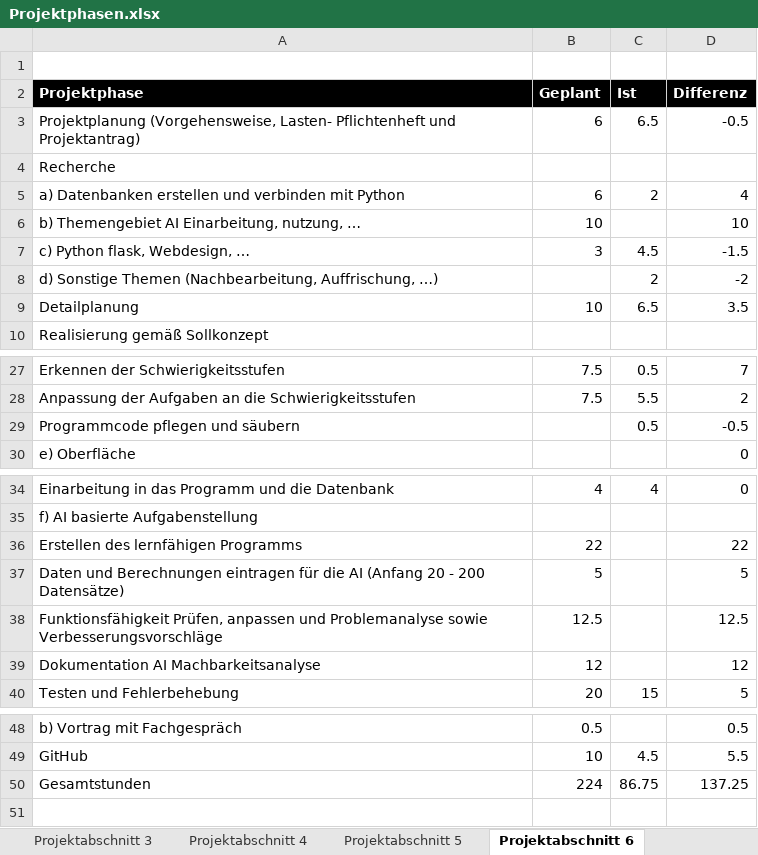
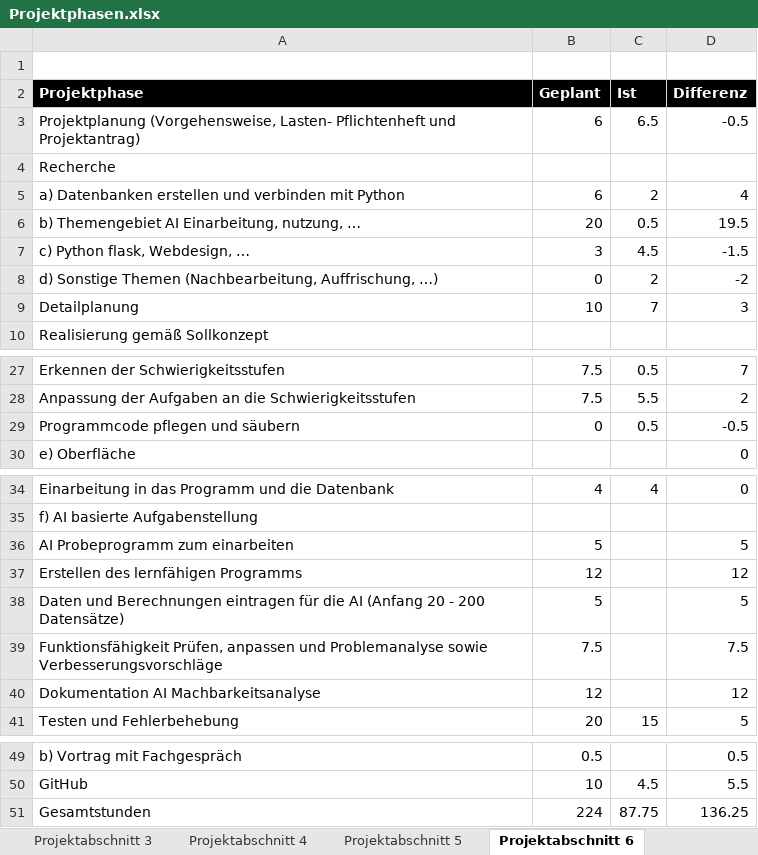
Before and after one commit to JellefAbbenseth/schoolProject, an Excel workbook: Documents/Dokumentation/Projektphasen.xlsx, sheet Projektabschnitt 6, drawn as a sheet; only a part is shown, gaps mark what is left out; values as stored, in another font and other column widths than the file's, no borders; table styles not drawn; addresses are those after the commit; the diff names each change by its address in the sheet, - before the commit and + after, or states it on an @@ line.

Commit message:
Projektabschnitt 6
vorläufige Planung
kurze Recherche

```diff
--- a/Documents/Dokumentation/Projektphasen.xlsx (sheet Projektabschnitt 6)
+++ b/Documents/Dokumentation/Projektphasen.xlsx (sheet Projektabschnitt 6)
-B6 (Geplant): 10
+B6 (Geplant): 20
-C6 (Ist): (empty)
+C6 (Ist): 0.5
-D6 (Differenz): 10
+D6 (Differenz): 19.5
-B8 (Geplant): (empty)
+B8 (Geplant): 0
-C9 (Ist): 6.5
+C9 (Ist): 7
-D9 (Differenz): 3.5
+D9 (Differenz): 3
-B29 (Geplant): (empty)
+B29 (Geplant): 0
+row 36: AI Probeprogramm zum einarbeiten | 5 |  | 5
-B37 (Geplant): 22
+B37 (Geplant): 12
-D37 (Differenz): 22
+D37 (Differenz): 12
-B39 (Geplant): 12.5
+B39 (Geplant): 7.5
-D39 (Differenz): 12.5
+D39 (Differenz): 7.5
-C51 (Ist): 86.75
+C51 (Ist): 87.75
-D51 (Differenz): 137.25
+D51 (Differenz): 136.25
```
Also changed, not shown: Documents/Wochenplan und -bericht/Orga_Wochenplan_KW34.xlsx, 3 other files.
